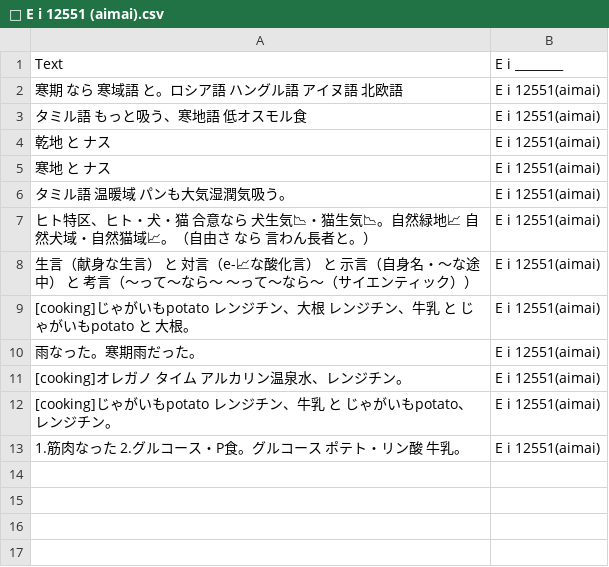
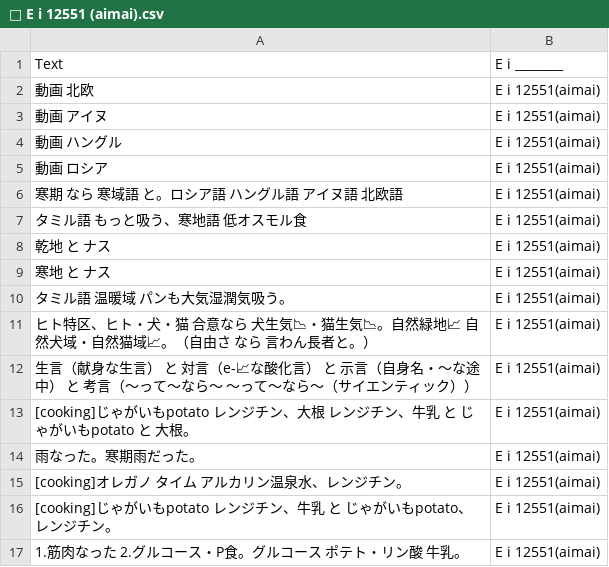
Before and after one commit to FruityheartGarden/E_I____, a CSV file: E i 12551 (aimai)/📙 E i 12551 (aimai).csv, drawn as a sheet; the diff names each change by its address in the sheet, - before the commit and + after, or states it on an @@ line.

Commit message:
🍆 📙 E i 12551 (aimai).csv

```diff
--- a/E i 12551 (aimai)/📙 E i 12551 (aimai).csv
+++ b/E i 12551 (aimai)/📙 E i 12551 (aimai).csv
+row 2: 動画 北欧 | E i 12551(aimai)
+row 3: 動画 アイヌ | E i 12551(aimai)
+row 4: 動画 ハングル | E i 12551(aimai)
+row 5: 動画 ロシア | E i 12551(aimai)
```
